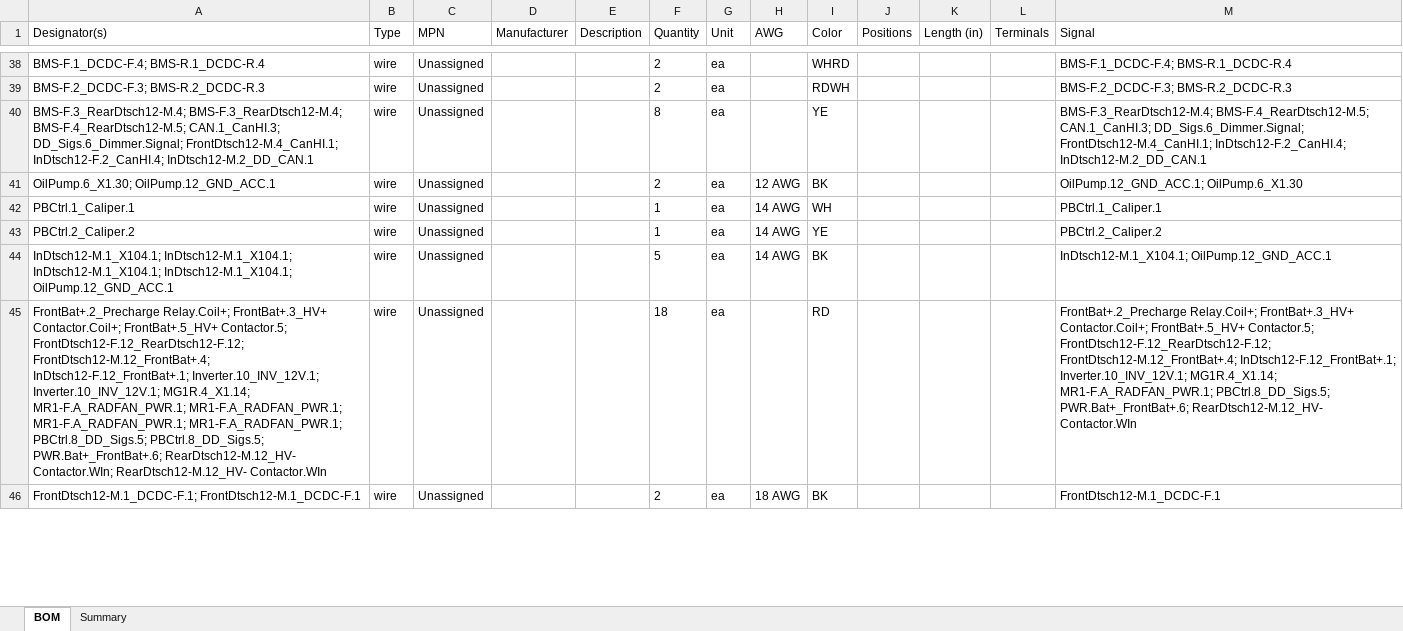
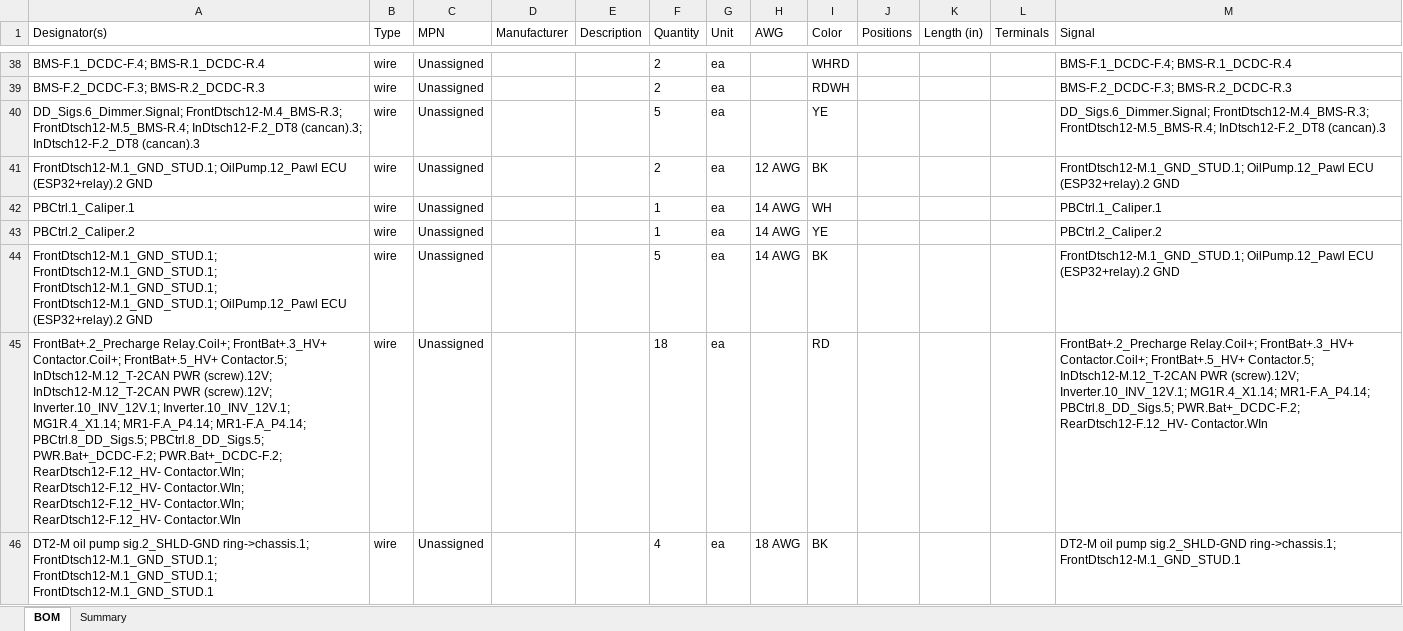
Before and after one commit to hpeyerl/evj55, an Excel workbook: rendered/evj-55.plan_bom.xlsx, sheet BOM, drawn as a sheet; only a part is shown, gaps mark what is left out; values as stored, in another font and other column widths than the file's, no borders; the diff covers the shown part only; the diff names each change by its address in the sheet, - before the commit and + after, or states it on an @@ line.

```diff
--- a/rendered/evj-55.plan_bom.xlsx (sheet BOM)
+++ b/rendered/evj-55.plan_bom.xlsx (sheet BOM)
-A40 (Designator(s)): BMS-F.3_RearDtsch12-M.4; BMS-F.3_RearDtsch12-M.4; BMS-F.4_RearDtsch12-M.5; CAN.1_CanHI.3; DD_Sigs.6_Dimmer.Signal; FrontDtsch12-M.4_CanHI.1; InDtsch12-F.2_CanHI.4; InDtsch12-M.2_DD_CAN.1
+A40 (Designator(s)): DD_Sigs.6_Dimmer.Signal; FrontDtsch12-M.4_BMS-R.3; FrontDtsch12-M.5_BMS-R.4; InDtsch12-F.2_DT8 (cancan).3; InDtsch12-F.2_DT8 (cancan).3
-F40 (Quantity): 8
+F40 (Quantity): 5
-M40 (Signal): BMS-F.3_RearDtsch12-M.4; BMS-F.4_RearDtsch12-M.5; CAN.1_CanHI.3; DD_Sigs.6_Dimmer.Signal; FrontDtsch12-M.4_CanHI.1; InDtsch12-F.2_CanHI.4; InDtsch12-M.2_DD_CAN.1
+M40 (Signal): DD_Sigs.6_Dimmer.Signal; FrontDtsch12-M.4_BMS-R.3; FrontDtsch12-M.5_BMS-R.4; InDtsch12-F.2_DT8 (cancan).3
-A41 (Designator(s)): OilPump.6_X1.30; OilPump.12_GND_ACC.1
+A41 (Designator(s)): FrontDtsch12-M.1_GND_STUD.1; OilPump.12_Pawl ECU (ESP32+relay).2 GND
-M41 (Signal): OilPump.12_GND_ACC.1; OilPump.6_X1.30
+M41 (Signal): FrontDtsch12-M.1_GND_STUD.1; OilPump.12_Pawl ECU (ESP32+relay).2 GND
-A44 (Designator(s)): InDtsch12-M.1_X104.1; InDtsch12-M.1_X104.1; InDtsch12-M.1_X104.1; InDtsch12-M.1_X104.1; OilPump.12_GND_ACC.1
+A44 (Designator(s)): FrontDtsch12-M.1_GND_STUD.1; FrontDtsch12-M.1_GND_STUD.1; FrontDtsch12-M.1_GND_STUD.1; FrontDtsch12-M.1_GND_STUD.1; OilPump.12_Pawl ECU (ESP32+relay).2 GND
-M44 (Signal): InDtsch12-M.1_X104.1; OilPump.12_GND_ACC.1
+M44 (Signal): FrontDtsch12-M.1_GND_STUD.1; OilPump.12_Pawl ECU (ESP32+relay).2 GND
-A45 (Designator(s)): …FrontBat+.5_HV+ Contactor.5; FrontDtsch12-F.12_RearDtsch12-F.12; FrontDtsch12-M.12_FrontBat+.4; InDtsch12-F.12_FrontBat+.1; Inverter.10_INV_12V.1; Inverter.10_INV_12V.1; MG1R.4_X1.14; MR1-F.A_RADFAN_PWR.1; MR1-F.A_RADFAN_PWR.1; MR1-F.A_RADFAN_PWR.1; MR1-F.A_RADFAN_PWR.1; PBCtrl.8_DD_Sigs.5; PBCtrl.8_DD_Sigs.5; PWR.Bat+_FrontBat+.6; RearDtsch12-M.12_HV- Contactor.WIn; RearDtsch12-M.12_HV- Contactor.WIn
+A45 (Designator(s)): …FrontBat+.5_HV+ Contactor.5; InDtsch12-M.12_T-2CAN PWR (screw).12V; InDtsch12-M.12_T-2CAN PWR (screw).12V; Inverter.10_INV_12V.1; Inverter.10_INV_12V.1; MG1R.4_X1.14; MR1-F.A_P4.14; MR1-F.A_P4.14; PBCtrl.8_DD_Sigs.5; PBCtrl.8_DD_Sigs.5; PWR.Bat+_DCDC-F.2; PWR.Bat+_DCDC-F.2; RearDtsch12-F.12_HV- Contactor.WIn; RearDtsch12-F.12_HV- Contactor.WIn; RearDtsch12-F.12_HV- Contactor.WIn; RearDtsch12-F.12_HV- Contactor.WIn
-M45 (Signal): …FrontBat+.5_HV+ Contactor.5; FrontDtsch12-F.12_RearDtsch12-F.12; FrontDtsch12-M.12_FrontBat+.4; InDtsch12-F.12_FrontBat+.1; Inverter.10_INV_12V.1; MG1R.4_X1.14; MR1-F.A_RADFAN_PWR.1; PBCtrl.8_DD_Sigs.5; PWR.Bat+_FrontBat+.6; RearDtsch12-M.12_HV- Contactor.WIn
+M45 (Signal): …FrontBat+.5_HV+ Contactor.5; InDtsch12-M.12_T-2CAN PWR (screw).12V; Inverter.10_INV_12V.1; MG1R.4_X1.14; MR1-F.A_P4.14; PBCtrl.8_DD_Sigs.5; PWR.Bat+_DCDC-F.2; RearDtsch12-F.12_HV- Contactor.WIn
-A46 (Designator(s)): FrontDtsch12-M.1_DCDC-F.1; FrontDtsch12-M.1_DCDC-F.1
+A46 (Designator(s)): DT2-M oil pump sig.2_SHLD-GND ring->chassis.1; FrontDtsch12-M.1_GND_STUD.1; FrontDtsch12-M.1_GND_STUD.1; FrontDtsch12-M.1_GND_STUD.1
-F46 (Quantity): 2
+F46 (Quantity): 4
-M46 (Signal): FrontDtsch12-M.1_DCDC-F.1
+M46 (Signal): DT2-M oil pump sig.2_SHLD-GND ring->chassis.1; FrontDtsch12-M.1_GND_STUD.1
```
Also changed, not shown: 26 added rows and 91 edited cells elsewhere in this sheet, sheet Summary, 2 other files.
